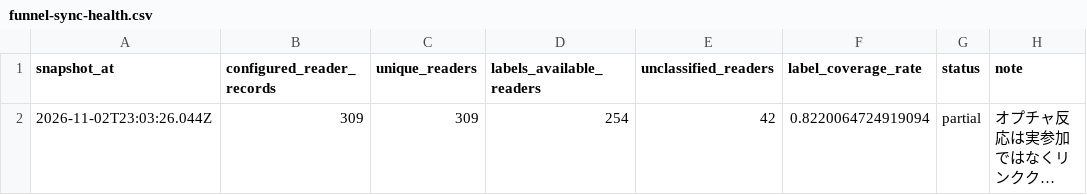
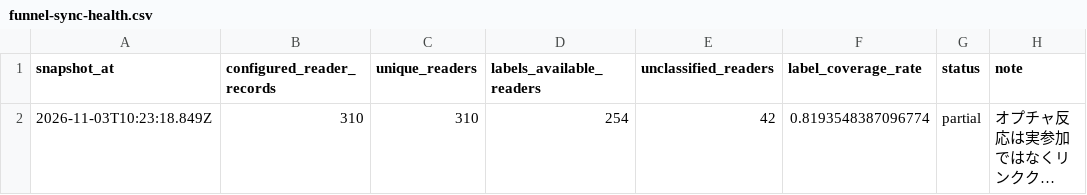
Before and after one commit to puuku0510/suya-youtube-line-dashboard, a CSV file: funnel-sync-health.csv, drawn as a sheet; long unchanged cells end in …; the diff names each change by its address in the sheet, - before the commit and + after, or states it on an @@ line.

```diff
--- a/funnel-sync-health.csv
+++ b/funnel-sync-health.csv
-A2 (snapshot_at): 2026-11-02T23:03:26.044Z
+A2 (snapshot_at): 2026-11-03T10:23:18.849Z
-B2 (configured_reader_records): 309
+B2 (configured_reader_records): 310
-C2 (unique_readers): 309
+C2 (unique_readers): 310
-F2 (label_coverage_rate): 0.8220064724919094
+F2 (label_coverage_rate): 0.8193548387096774
```
Also changed, not shown: funnel-cohort.csv, funnel-current.csv, 1 other file.
